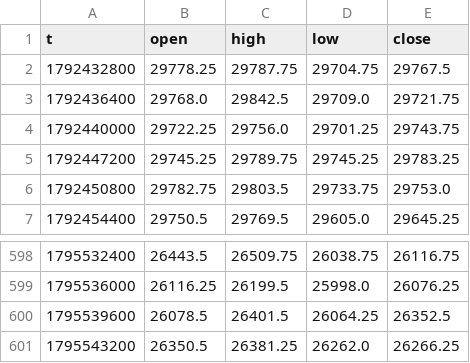
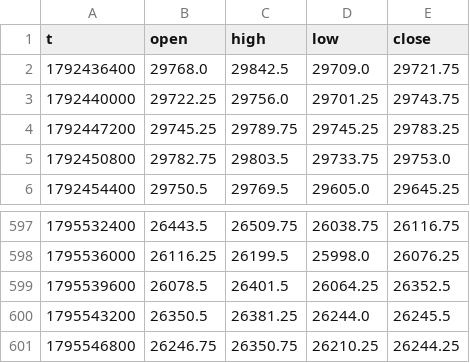
Before and after one commit to traxguo/ASGO.ai, a CSV file: forward/paper_aslan_nas/bars.csv, drawn as a sheet; only a part is shown, gaps mark what is left out.

```diff
--- a/forward/paper_aslan_nas/bars.csv
+++ b/forward/paper_aslan_nas/bars.csv
@@ -1,3 +1,2 @@
 t,open,high,low,close
-1792432800,29778.25,29787.75,29704.75,29767.5
 1792436400,29768.0,29842.5,29709.0,29721.75
@@ -600,2 +599,3 @@ t,open,high,low,close
 1795539600,26078.5,26401.5,26064.25,26352.5
-1795543200,26350.5,26381.25,26262.0,26266.25
+1795543200,26350.5,26381.25,26244.0,26245.5
+1795546800,26246.75,26350.75,26210.25,26244.25
```
Also changed, not shown: 3 other files.
